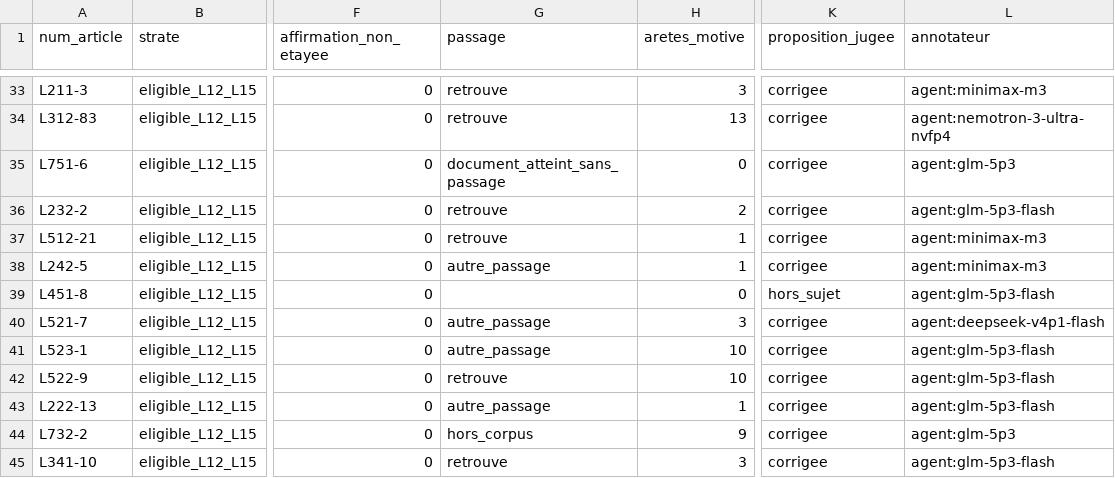
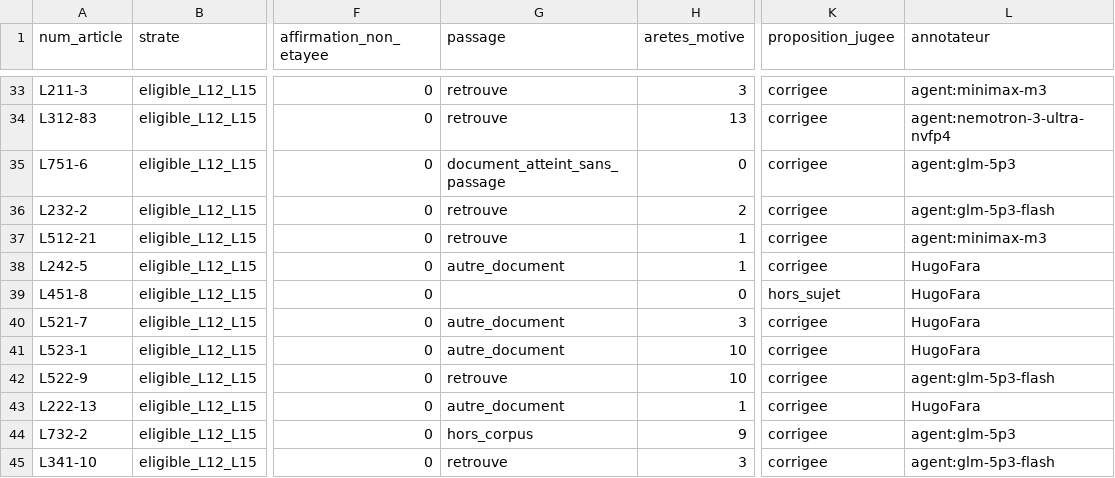
Before and after one commit to HugoFara/ratio-legis, a TSV file: data/mesures/golden-set-100.tsv, drawn as a sheet; only a part is shown, gaps mark what is left out; the diff covers the shown part only; the diff names each change by its address in the sheet, - before the commit and + after, or states it on an @@ line.

Commit message:
feat(annotation): relecture des vingt-deux désaccords, et le jeu versionné
Les cent verdicts d'agents relus là où ils contredisent la base, sous la
définition redéfinie de « non documenté » : 3 affirmations non étayées,
2 `non_documente` que la base disait motivés par le texte, 13 passages dans
un autre document que celui de la base, 4 `non_documente` que la base disait
« origine située ». Vingt et un verdicts d'agents confirmés, un renversé
(L462-1 : l'article a été créé par la loi drones de 2016, et son rapport dit
pourquoi — `motive`, non `dossier_seulement`).

`confirmer` : la relecture signe sans réécrire ; l'annotateur précédent
passe dans le commentaire, pour que l'accord reste lisible. `verifier.py`
distingue « autre passage » (même document) d'« autre document ».

Ce que la relecture a vu, au-delà des verdicts : trois « origine située »
reposent sur un état intermédiaire du texte que LEGI ne déclare pas comme
modificateur (L412-2, L321-2, L313-39) — `porte_sur` retient une lecture qui
n'a pas survécu ; et L216-5 porte un contenu déplacé en 2021 depuis
L217-18 à L217-20 sans concordance — l'origine réelle est ailleurs que là où
LEGI mène.

Le jeu annoté est versionné : `data/golden-set/annotations-100.csv`, extraits
plafonnés à 400 signes, avec l'index des documents cités et leurs empreintes.
Bilan : `motive` retrouvé au passage 30/73, précision de `passage_motivant`
confirmée au passage 58,8 %, « raison non documentée » identifiée 7/15,
2 affirmations non étayées restantes — les deux vraies.

```diff
--- a/data/mesures/golden-set-100.tsv
+++ b/data/mesures/golden-set-100.tsv
-G38 (passage): autre_passage
+G38 (passage): autre_document
-L38 (annotateur): agent:minimax-m3
+L38 (annotateur): HugoFara
-L39 (annotateur): agent:glm-5p3-flash
+L39 (annotateur): HugoFara
-G40:G41 (passage): autre_passage
+G40:G41 (passage): autre_document
-L40 (annotateur): agent:deepseek-v4p1-flash
+L40 (annotateur): HugoFara
-L41 (annotateur): agent:glm-5p3-flash
+L41 (annotateur): HugoFara
-G43 (passage): autre_passage
+G43 (passage): autre_document
-L43 (annotateur): agent:glm-5p3-flash
+L43 (annotateur): HugoFara
```
Also changed, not shown: 32 edited cells elsewhere in this file, 5 other files.
